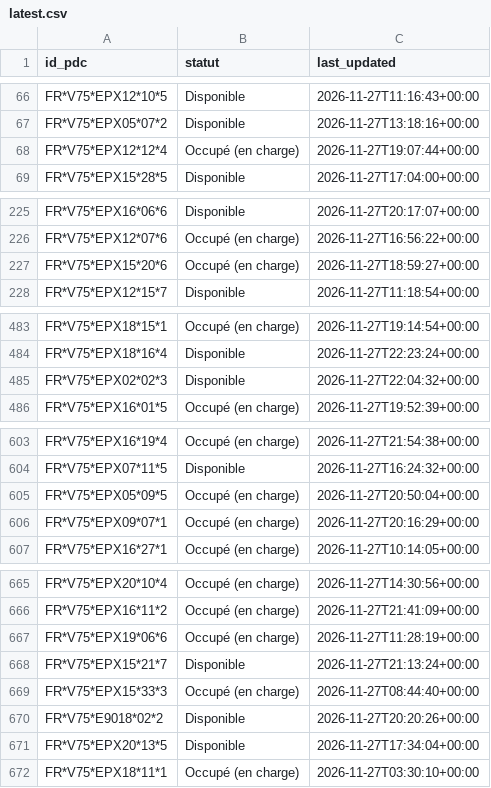
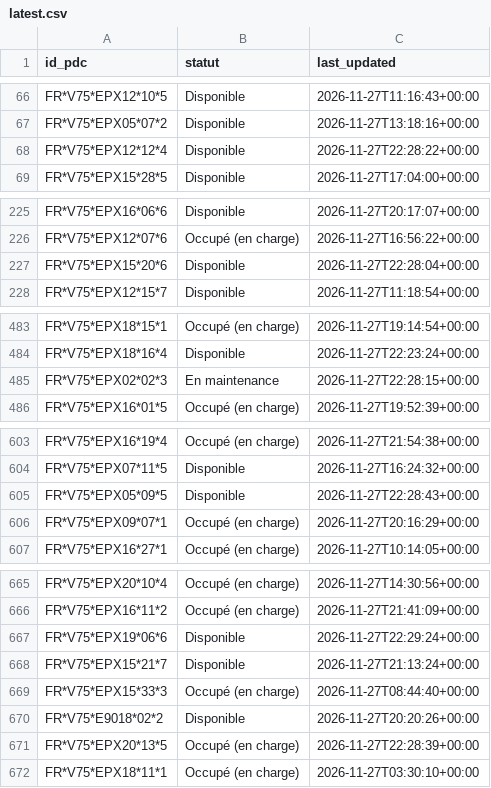
Before and after one commit to RimeAabil/belib-forecast, a CSV file: state/latest.csv, drawn as a sheet; only a part is shown, gaps mark what is left out; the diff covers the shown part only.

```diff
--- a/state/latest.csv
+++ b/state/latest.csv
@@ -67,3 +67,3 @@ FR*V75*EPX12*10*5,Disponible,2026-11-27T11:16:43+00:00
 FR*V75*EPX05*07*2,Disponible,2026-11-27T13:18:16+00:00
-FR*V75*EPX12*12*4,Occupé (en charge),2026-11-27T19:07:44+00:00
+FR*V75*EPX12*12*4,Disponible,2026-11-27T22:28:22+00:00
 FR*V75*EPX15*28*5,Disponible,2026-11-27T17:04:00+00:00
@@ -226,3 +226,3 @@ FR*V75*EPX16*06*6,Disponible,2026-11-27T20:17:07+00:00
 FR*V75*EPX12*07*6,Occupé (en charge),2026-11-27T16:56:22+00:00
-FR*V75*EPX15*20*6,Occupé (en charge),2026-11-27T18:59:27+00:00
+FR*V75*EPX15*20*6,Disponible,2026-11-27T22:28:04+00:00
 FR*V75*EPX12*15*7,Disponible,2026-11-27T11:18:54+00:00
@@ -484,3 +484,3 @@ FR*V75*EPX18*15*1,Occupé (en charge),2026-11-27T19:14:54+00:00
 FR*V75*EPX18*16*4,Disponible,2026-11-27T22:23:24+00:00
-FR*V75*EPX02*02*3,Disponible,2026-11-27T22:04:32+00:00
+FR*V75*EPX02*02*3,En maintenance,2026-11-27T22:28:15+00:00
 FR*V75*EPX16*01*5,Occupé (en charge),2026-11-27T19:52:39+00:00
@@ -604,3 +604,3 @@ FR*V75*EPX16*19*4,Occupé (en charge),2026-11-27T21:54:38+00:00
 FR*V75*EPX07*11*5,Disponible,2026-11-27T16:24:32+00:00
-FR*V75*EPX05*09*5,Occupé (en charge),2026-11-27T20:50:04+00:00
+FR*V75*EPX05*09*5,Disponible,2026-11-27T22:28:43+00:00
 FR*V75*EPX09*07*1,Occupé (en charge),2026-11-27T20:16:29+00:00
@@ -666,3 +666,3 @@ FR*V75*EPX20*10*4,Occupé (en charge),2026-11-27T14:30:56+00:00
 FR*V75*EPX16*11*2,Occupé (en charge),2026-11-27T21:41:09+00:00
-FR*V75*EPX19*06*6,Occupé (en charge),2026-11-27T11:28:19+00:00
+FR*V75*EPX19*06*6,Disponible,2026-11-27T22:29:24+00:00
 FR*V75*EPX15*21*7,Disponible,2026-11-27T21:13:24+00:00
@@ -670,3 +670,3 @@ FR*V75*EPX15*33*3,Occupé (en charge),2026-11-27T08:44:40+00:00
 FR*V75*E9018*02*2,Disponible,2026-11-27T20:20:26+00:00
-FR*V75*EPX20*13*5,Disponible,2026-11-27T17:34:04+00:00
+FR*V75*EPX20*13*5,Occupé (en charge),2026-11-27T22:28:39+00:00
 FR*V75*EPX18*11*1,Occupé (en charge),2026-11-27T03:30:10+00:00
```
Also changed, not shown: 51 edited cells elsewhere in this file, points.csv, runs.csv, 1 other file.
